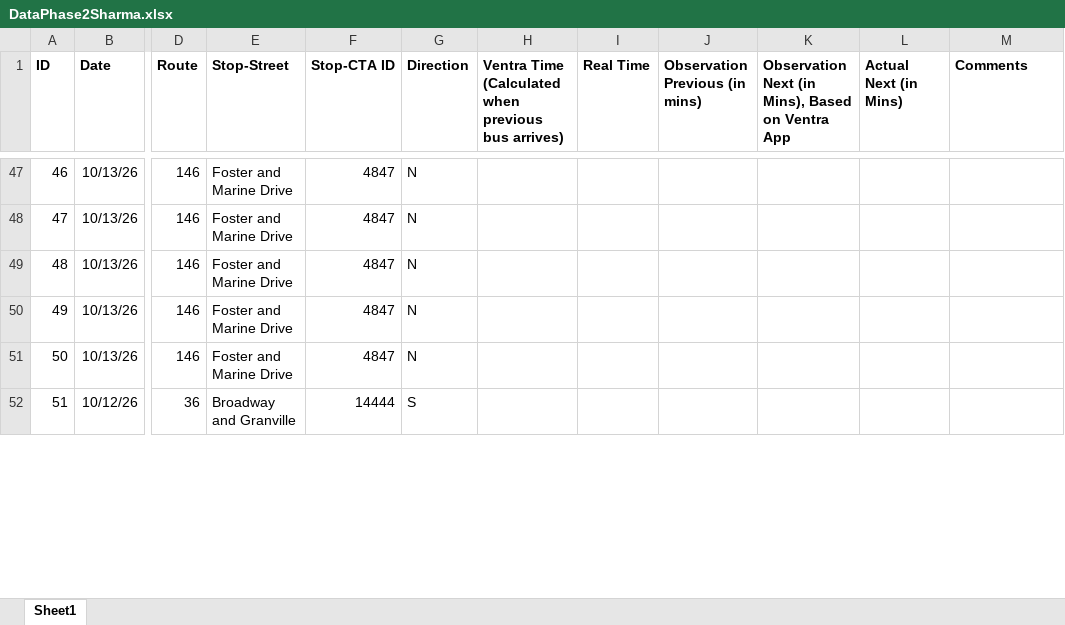
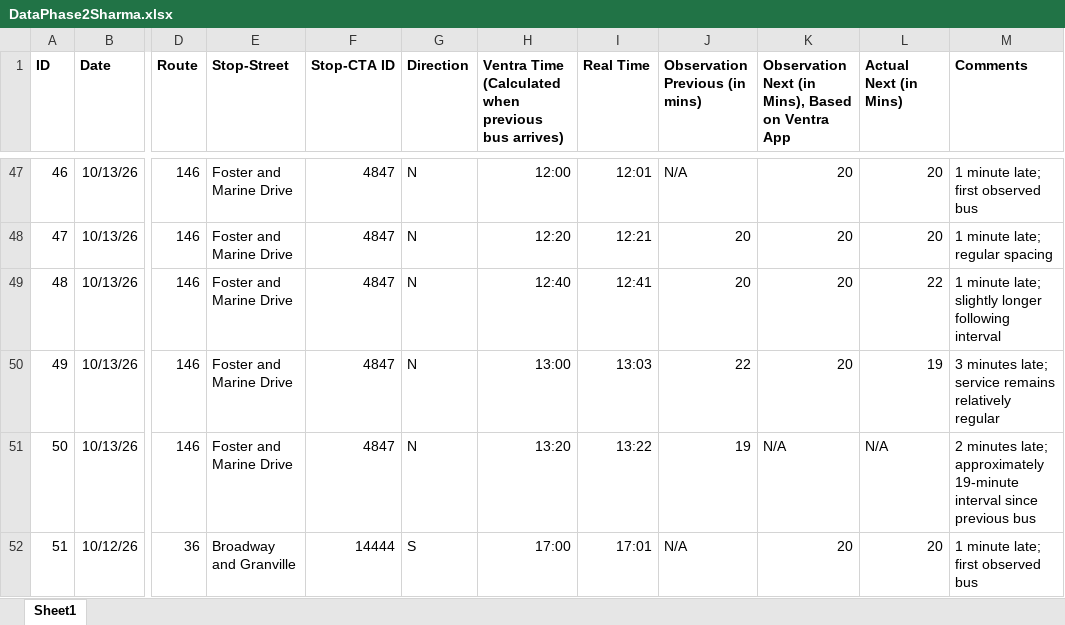
Before and after one commit to mhorowitz11213/CS424_Fall2016_Project, an Excel workbook: Data/Data Second Assignment/DataPhase2Sharma.xlsx, sheet Sheet1, drawn as a sheet; only a part is shown, gaps mark what is left out; values as stored, in another font and other column widths than the file's, no borders; the diff covers the shown part only; the diff names each change by its address in the sheet, - before the commit and + after, or states it on an @@ line.

```diff
--- a/Data/Data Second Assignment/DataPhase2Sharma.xlsx (sheet Sheet1)
+++ b/Data/Data Second Assignment/DataPhase2Sharma.xlsx (sheet Sheet1)
-H47: (empty)
+H47: 12:00
-I47 (Real Time): (empty)
+I47 (Real Time): 12:01
-J47 (Observation Previous (in mins)): (empty)
+J47 (Observation Previous (in mins)): N/A
-K47:K50: (empty)
+K47:K50: 20
-L47:L48 (Actual Next (in Mins)): (empty)
+L47:L48 (Actual Next (in Mins)): 20
-M47 (Comments): (empty)
+M47 (Comments): 1 minute late; first observed bus
-H48: (empty)
+H48: 12:20
-I48 (Real Time): (empty)
+I48 (Real Time): 12:21
-J48:J49 (Observation Previous (in mins)): (empty)
+J48:J49 (Observation Previous (in mins)): 20
-M48 (Comments): (empty)
+M48 (Comments): 1 minute late; regular spacing
-H49: (empty)
+H49: 12:40
-I49 (Real Time): (empty)
+I49 (Real Time): 12:41
-L49 (Actual Next (in Mins)): (empty)
+L49 (Actual Next (in Mins)): 22
-M49 (Comments): (empty)
+M49 (Comments): 1 minute late; slightly longer following interval
-H50: (empty)
+H50: 13:00
-I50 (Real Time): (empty)
+I50 (Real Time): 13:03
-J50 (Observation Previous (in mins)): (empty)
+J50 (Observation Previous (in mins)): 22
-L50 (Actual Next (in Mins)): (empty)
+L50 (Actual Next (in Mins)): 19
-M50 (Comments): (empty)
+M50 (Comments): 3 minutes late; service remains relatively regular
-H51: (empty)
+H51: 13:20
-I51 (Real Time): (empty)
+I51 (Real Time): 13:22
-J51 (Observation Previous (in mins)): (empty)
+J51 (Observation Previous (in mins)): 19
-K51: (empty)
+K51: N/A
-L51 (Actual Next (in Mins)): (empty)
+L51 (Actual Next (in Mins)): N/A
-M51 (Comments): (empty)
+M51 (Comments): 2 minutes late; approximately 19-minute interval since previous bus
-H52: (empty)
+H52: 17:00
-I52 (Real Time): (empty)
+I52 (Real Time): 17:01
-J52 (Observation Previous (in mins)): (empty)
+J52 (Observation Previous (in mins)): N/A
-K52: (empty)
+K52: 20
-L52 (Actual Next (in Mins)): (empty)
+L52 (Actual Next (in Mins)): 20
-M52 (Comments): (empty)
+M52 (Comments): 1 minute late; first observed bus
```
Also changed, not shown: 85 edited cells elsewhere in this sheet.
